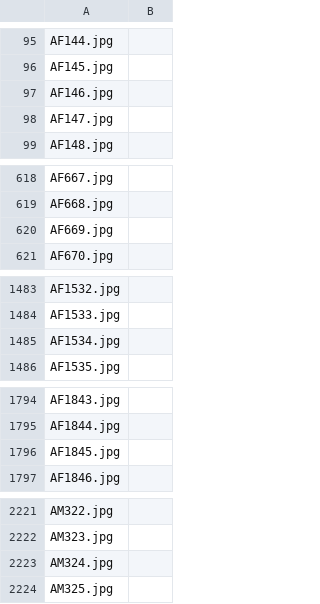
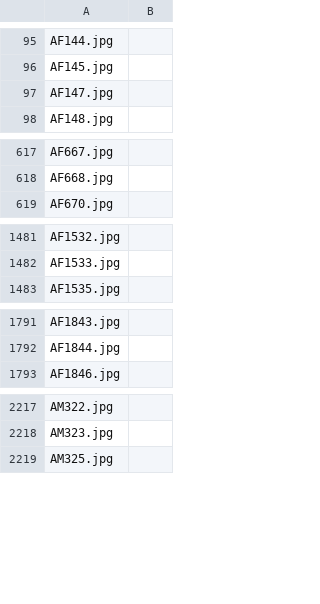
Before and after one commit to RaziGooner/IDAI-720-Assignments, a CSV file: data/pool.csv, drawn as a sheet; only a part is shown, gaps mark what is left out; the diff covers the shown part only; the diff names each change by its address in the sheet, - before the commit and + after, or states it on an @@ line.

```diff
--- a/data/pool.csv
+++ b/data/pool.csv
-row 97: AF146.jpg
-row 620: AF669.jpg
-row 1485: AF1534.jpg
-row 1796: AF1845.jpg
-row 2223: AM324.jpg
```
Also changed, not shown: 5 removed rows elsewhere in this file, data/train.csv.
